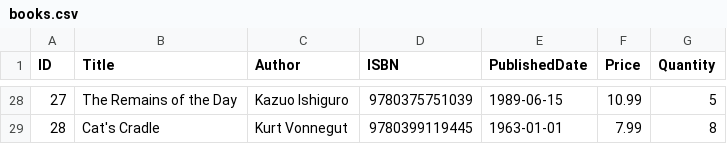
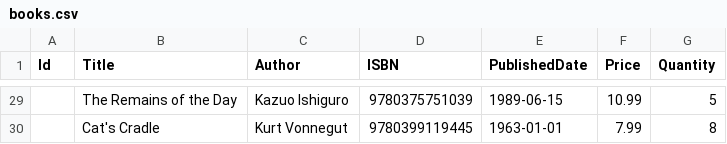
Before and after one commit to Axmouth/bookstore-api, a CSV file: BookStoreApi/books.csv, drawn as a sheet; only a part is shown, gaps mark what is left out; the diff covers the shown part only.

```diff
--- a/BookStoreApi/books.csv
+++ b/BookStoreApi/books.csv
@@ -1 +1 @@
-ID,Title,Author,ISBN,PublishedDate,Price,Quantity
+Id,Title,Author,ISBN,PublishedDate,Price,Quantity
@@ -28,2 +29,2 @@ ID,Title,Author,ISBN,PublishedDate,Price,Quantity
-27,The Remains of the Day,Kazuo Ishiguro,9780375751039,1989-06-15,10.99,5
-28,Cat's Cradle,Kurt Vonnegut,9780399119445,1963-01-01,7.99,8
+,The Remains of the Day,Kazuo Ishiguro,9780375751039,1989-06-15,10.99,5
+,Cat's Cradle,Kurt Vonnegut,9780399119445,1963-01-01,7.99,8
```
Also changed, not shown: 1 added row and 26 edited cells elsewhere in this file, 23 other files.
